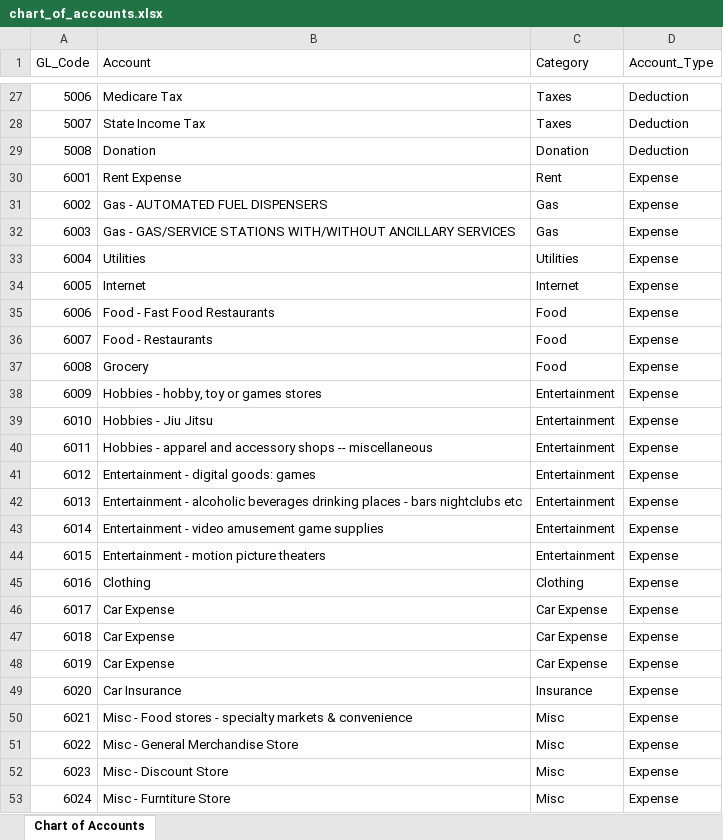
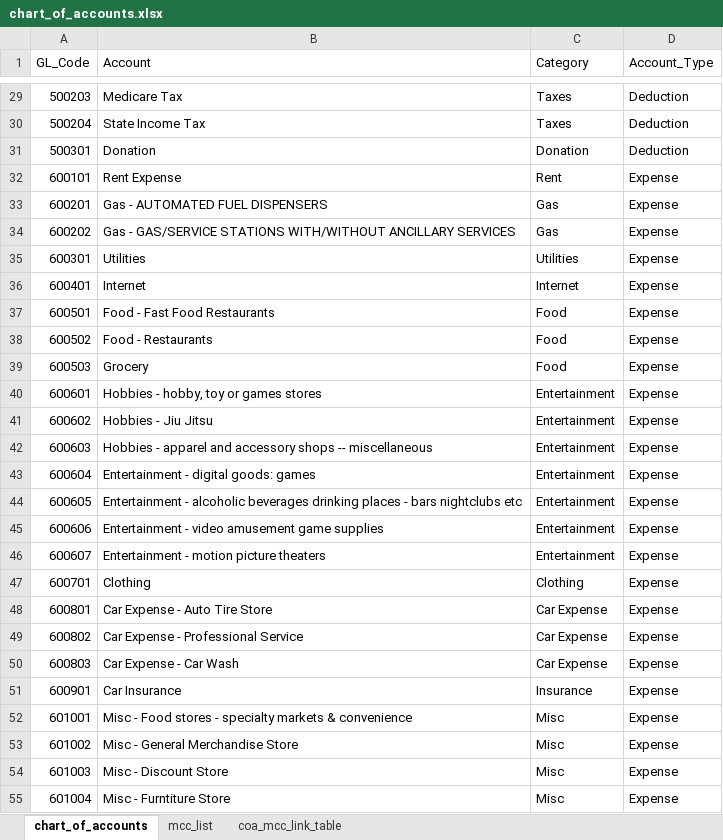
Before and after one commit to tascoma/personal-finance-app, an Excel workbook: data/tables/chart_of_accounts.xlsx, sheet chart_of_accounts, drawn as a sheet; only a part is shown, gaps mark what is left out; values as stored, in another font and other column widths than the file's, no borders; conditional formats and table styles not drawn; addresses are those after the commit; the diff covers the shown part only; the diff names each change by its address in the sheet, - before the commit and + after, or states it on an @@ line.

```diff
--- a/data/tables/chart_of_accounts.xlsx (sheet chart_of_accounts)
+++ b/data/tables/chart_of_accounts.xlsx (sheet chart_of_accounts)
-sheet tab: Chart of Accounts
+sheet tab: chart_of_accounts
+sheet tab: mcc_list
+sheet tab: coa_mcc_link_table
-A29 (GL_Code): 5006
+A29 (GL_Code): 500203
-A30 (GL_Code): 5007
+A30 (GL_Code): 500204
-A31 (GL_Code): 5008
+A31 (GL_Code): 500301
-A32 (GL_Code): 6001
+A32 (GL_Code): 600101
-A33 (GL_Code): 6002
+A33 (GL_Code): 600201
-A34 (GL_Code): 6003
+A34 (GL_Code): 600202
-A35 (GL_Code): 6004
+A35 (GL_Code): 600301
-A36 (GL_Code): 6005
+A36 (GL_Code): 600401
-A37 (GL_Code): 6006
+A37 (GL_Code): 600501
-A38 (GL_Code): 6007
+A38 (GL_Code): 600502
-A39 (GL_Code): 6008
+A39 (GL_Code): 600503
-A40 (GL_Code): 6009
+A40 (GL_Code): 600601
-A41 (GL_Code): 6010
+A41 (GL_Code): 600602
-A42 (GL_Code): 6011
+A42 (GL_Code): 600603
-A43 (GL_Code): 6012
+A43 (GL_Code): 600604
-A44 (GL_Code): 6013
+A44 (GL_Code): 600605
-A45 (GL_Code): 6014
+A45 (GL_Code): 600606
-A46 (GL_Code): 6015
+A46 (GL_Code): 600607
-A47 (GL_Code): 6016
+A47 (GL_Code): 600701
-A48 (GL_Code): 6017
+A48 (GL_Code): 600801
-B48 (Account): Car Expense
+B48 (Account): Car Expense - Auto Tire Store
-A49 (GL_Code): 6018
+A49 (GL_Code): 600802
-B49 (Account): Car Expense
+B49 (Account): Car Expense - Professional Service
-A50 (GL_Code): 6019
+A50 (GL_Code): 600803
-B50 (Account): Car Expense
+B50 (Account): Car Expense - Car Wash
-A51 (GL_Code): 6020
+A51 (GL_Code): 600901
-A52 (GL_Code): 6021
+A52 (GL_Code): 601001
-A53 (GL_Code): 6022
+A53 (GL_Code): 601002
-A54 (GL_Code): 6023
+A54 (GL_Code): 601003
-A55 (GL_Code): 6024
+A55 (GL_Code): 601004
```
Also changed, not shown: 5 added rows, 3 removed rows and 37 edited cells elsewhere in this sheet, data/outputs/general_ledger_2023.xlsx, 7 other files.
